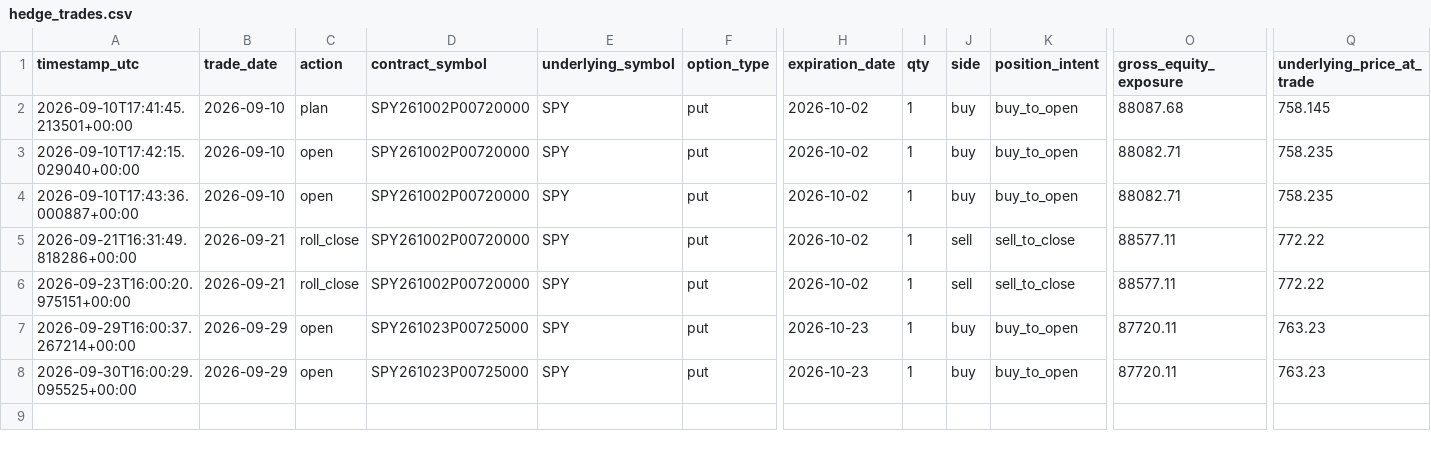
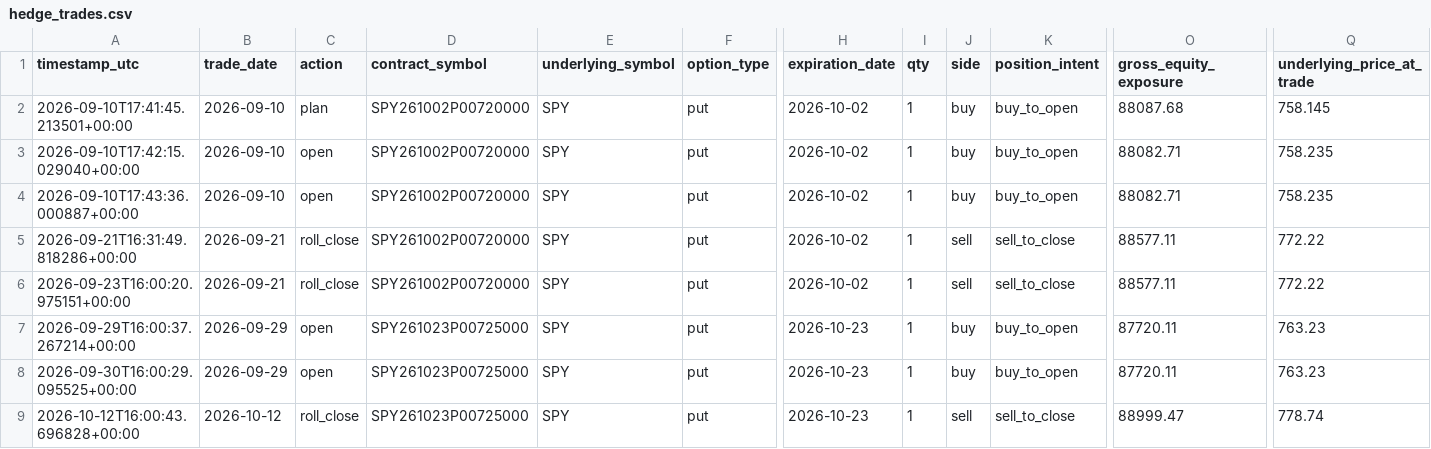
Before and after one commit to HarshitK2814/quantitative-trading-research, a CSV file: portfolio/hedge_trades.csv, drawn as a sheet; only a part is shown, gaps mark what is left out; rows hold the shown columns only; the diff names each change by its address in the sheet, - before the commit and + after, or states it on an @@ line.

```diff
--- a/portfolio/hedge_trades.csv
+++ b/portfolio/hedge_trades.csv
+row 9: 2026-10-12T16:00:43.696828+00:00 | 2026-10-12 | roll_close | SPY261023P00725000 | SPY | put | 2026-10-23 | 1 | sell | sell_to_close | 88999.47 | 778.74
```
Also changed, not shown: portfolio/daily_snapshot.csv, portfolio/trades.csv, 1 other file.
